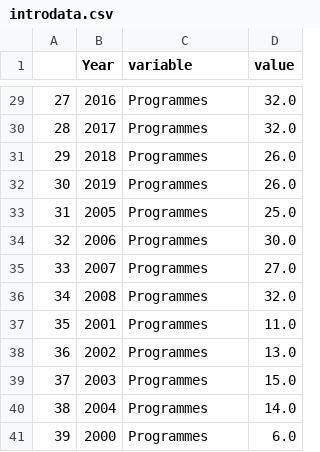
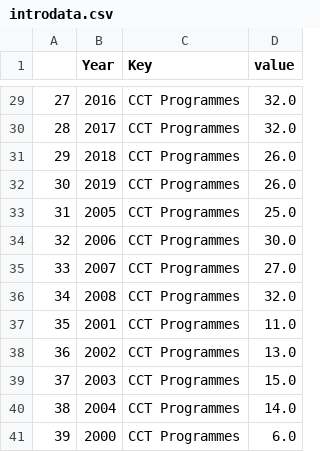
Before and after one commit to sebaconstable/sebaconstable.github.io, a CSV file: introdata.csv, drawn as a sheet; only a part is shown, gaps mark what is left out; the diff covers the shown part only.

```diff
--- a/introdata.csv
+++ b/introdata.csv
@@ -1 +1 @@
-,Year,variable,value
+,Year,Key,value
@@ -29,13 +29,13 @@
-27,2016,Programmes,32.0
-28,2017,Programmes,32.0
-29,2018,Programmes,26.0
-30,2019,Programmes,26.0
-31,2005,Programmes,25.0
-32,2006,Programmes,30.0
-33,2007,Programmes,27.0
-34,2008,Programmes,32.0
-35,2001,Programmes,11.0
-36,2002,Programmes,13.0
-37,2003,Programmes,15.0
-38,2004,Programmes,14.0
-39,2000,Programmes,6.0
+27,2016,CCT Programmes,32.0
+28,2017,CCT Programmes,32.0
+29,2018,CCT Programmes,26.0
+30,2019,CCT Programmes,26.0
+31,2005,CCT Programmes,25.0
+32,2006,CCT Programmes,30.0
+33,2007,CCT Programmes,27.0
+34,2008,CCT Programmes,32.0
+35,2001,CCT Programmes,11.0
+36,2002,CCT Programmes,13.0
+37,2003,CCT Programmes,15.0
+38,2004,CCT Programmes,14.0
+39,2000,CCT Programmes,6.0
```
Also changed, not shown: 27 edited cells elsewhere in this file.
